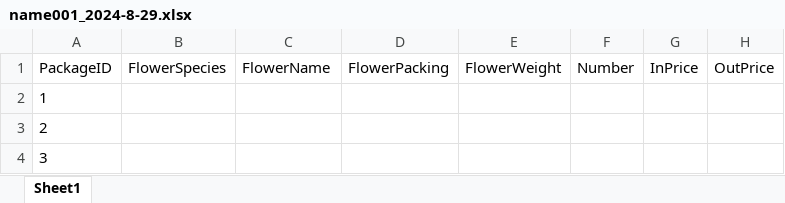
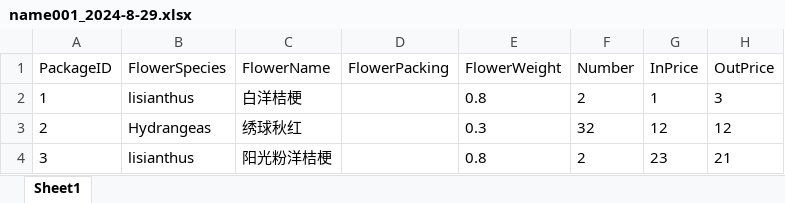
Before and after one commit to Y-small-space/FlowerShopWeb, an Excel workbook: DateBase/orders/name001_2024-8-29.xlsx, sheet Sheet1, drawn as a sheet; values as stored, in another font and other column widths than the file's, no borders; the diff names each change by its address in the sheet, - before the commit and + after, or states it on an @@ line.

Commit message:
Update DateBase/orders/name001_2024-8-29.xlsx

```diff
--- a/DateBase/orders/name001_2024-8-29.xlsx (sheet Sheet1)
+++ b/DateBase/orders/name001_2024-8-29.xlsx (sheet Sheet1)
-B2 (FlowerSpecies): (empty)
+B2 (FlowerSpecies): lisianthus
-C2 (FlowerName): (empty)
+C2 (FlowerName): 白洋桔梗
-E2 (FlowerWeight): (empty)
+E2 (FlowerWeight): 0.8
-F2 (Number): (empty)
+F2 (Number): 2
-G2 (InPrice): (empty)
+G2 (InPrice): 1
-H2 (OutPrice): (empty)
+H2 (OutPrice): 3
-B3 (FlowerSpecies): (empty)
+B3 (FlowerSpecies): Hydrangeas
-C3 (FlowerName): (empty)
+C3 (FlowerName): 绣球秋红
-E3 (FlowerWeight): (empty)
+E3 (FlowerWeight): 0.3
-F3 (Number): (empty)
+F3 (Number): 32
-G3 (InPrice): (empty)
+G3 (InPrice): 12
-H3 (OutPrice): (empty)
+H3 (OutPrice): 12
-B4 (FlowerSpecies): (empty)
+B4 (FlowerSpecies): lisianthus
-C4 (FlowerName): (empty)
+C4 (FlowerName): 阳光粉洋桔梗
-E4 (FlowerWeight): (empty)
+E4 (FlowerWeight): 0.8
-F4 (Number): (empty)
+F4 (Number): 2
-G4 (InPrice): (empty)
+G4 (InPrice): 23
-H4 (OutPrice): (empty)
+H4 (OutPrice): 21
```
